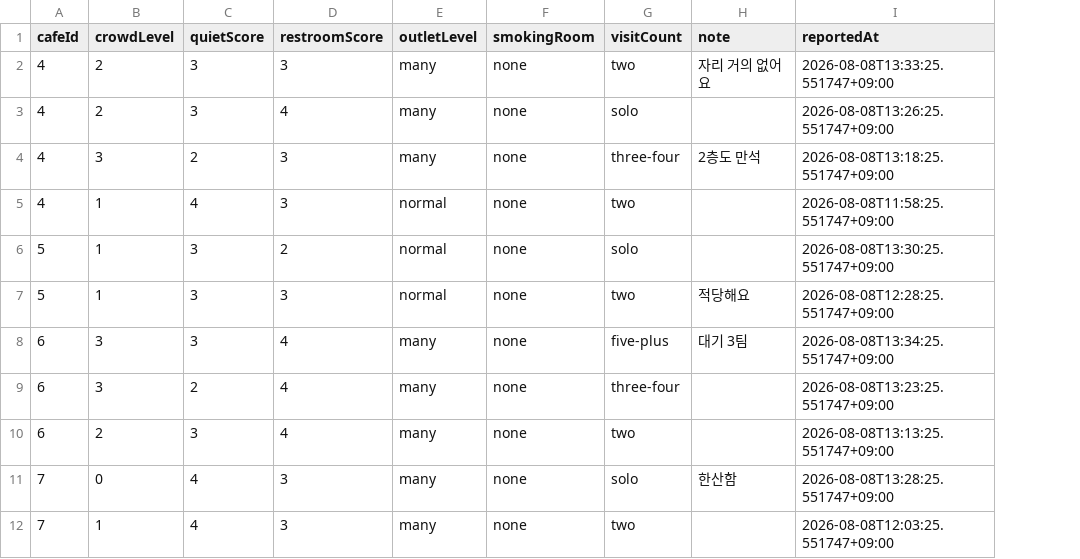
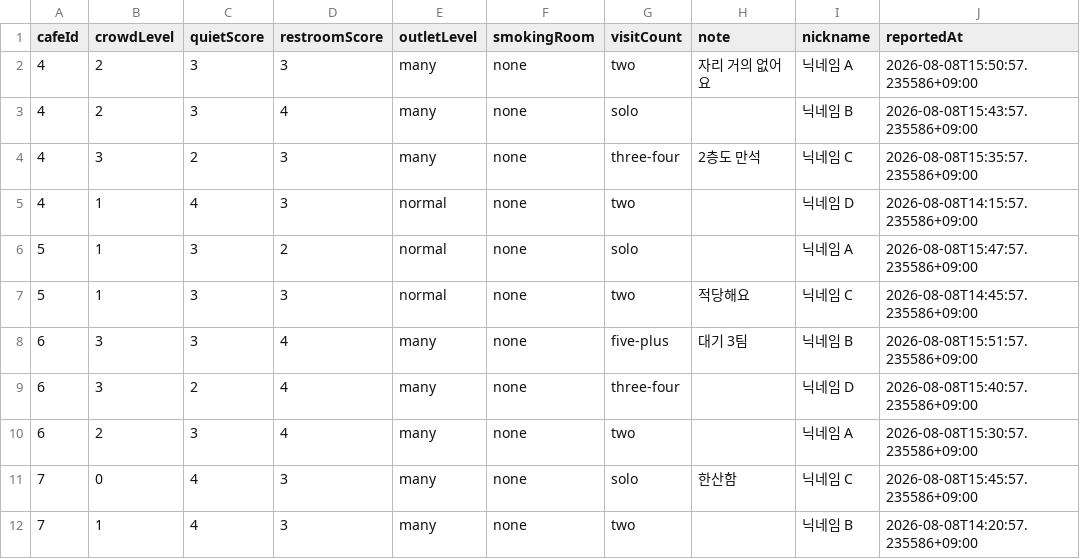
Before and after one commit to sol-ution/hackaton, a CSV file: cafe_backend/reports.csv, drawn as a sheet; addresses are those after the commit; the diff names each change by its address in the sheet, - before the commit and + after, or states it on an @@ line.

```diff
--- a/cafe_backend/reports.csv
+++ b/cafe_backend/reports.csv
+column I (nickname), rows 2-12: 닉네임 A | 닉네임 B | 닉네임 C | 닉네임 D | 닉네임 A | 닉네임 C | 닉네임 B | 닉네임 D | 닉네임 A | 닉네임 C | 닉네임 B
-J2 (reportedAt): 2026-08-08T13:33:25.551747+09:00
+J2 (reportedAt): 2026-08-08T15:50:57.235586+09:00
-J3 (reportedAt): 2026-08-08T13:26:25.551747+09:00
+J3 (reportedAt): 2026-08-08T15:43:57.235586+09:00
-J4 (reportedAt): 2026-08-08T13:18:25.551747+09:00
+J4 (reportedAt): 2026-08-08T15:35:57.235586+09:00
-J5 (reportedAt): 2026-08-08T11:58:25.551747+09:00
+J5 (reportedAt): 2026-08-08T14:15:57.235586+09:00
-J6 (reportedAt): 2026-08-08T13:30:25.551747+09:00
+J6 (reportedAt): 2026-08-08T15:47:57.235586+09:00
-J7 (reportedAt): 2026-08-08T12:28:25.551747+09:00
+J7 (reportedAt): 2026-08-08T14:45:57.235586+09:00
-J8 (reportedAt): 2026-08-08T13:34:25.551747+09:00
+J8 (reportedAt): 2026-08-08T15:51:57.235586+09:00
-J9 (reportedAt): 2026-08-08T13:23:25.551747+09:00
+J9 (reportedAt): 2026-08-08T15:40:57.235586+09:00
-J10 (reportedAt): 2026-08-08T13:13:25.551747+09:00
+J10 (reportedAt): 2026-08-08T15:30:57.235586+09:00
-J11 (reportedAt): 2026-08-08T13:28:25.551747+09:00
+J11 (reportedAt): 2026-08-08T15:45:57.235586+09:00
-J12 (reportedAt): 2026-08-08T12:03:25.551747+09:00
+J12 (reportedAt): 2026-08-08T14:20:57.235586+09:00
```
Also changed, not shown: cafe_backend/cafes.csv, 5 other files.
